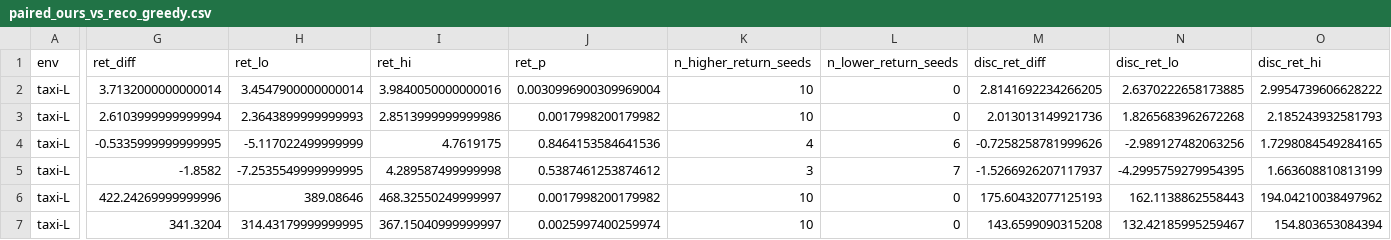
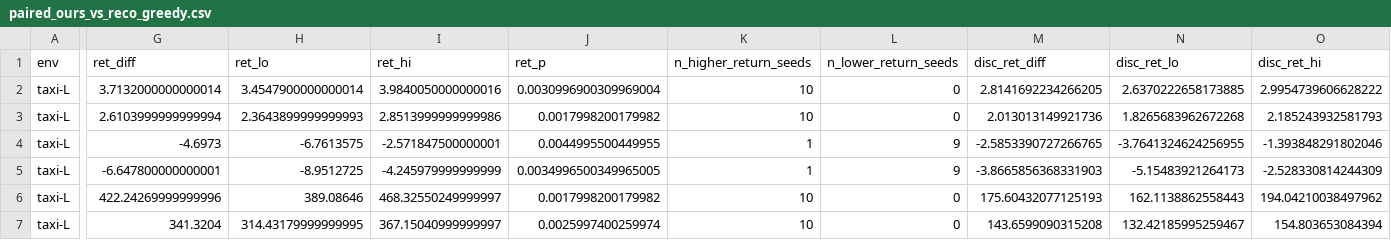
Before and after one commit to wojo501/research_topics_data_mining_tue_2026, a CSV file: research_project/notebooks/tables/paired_ours_vs_reco_greedy.csv, drawn as a sheet; only a part is shown, gaps mark what is left out; the diff covers the shown part only; the diff names each change by its address in the sheet, - before the commit and + after, or states it on an @@ line.

```diff
--- a/research_project/notebooks/tables/paired_ours_vs_reco_greedy.csv
+++ b/research_project/notebooks/tables/paired_ours_vs_reco_greedy.csv
-G4 (ret_diff): -0.5335999999999995
+G4 (ret_diff): -4.6973
-H4 (ret_lo): -5.117022499999999
+H4 (ret_lo): -6.7613575
-I4 (ret_hi): 4.7619175
+I4 (ret_hi): -2.571847500000001
-J4 (ret_p): 0.8464153584641536
+J4 (ret_p): 0.0044995500449955
-K4 (n_higher_return_seeds): 4
+K4 (n_higher_return_seeds): 1
-L4 (n_lower_return_seeds): 6
+L4 (n_lower_return_seeds): 9
-M4 (disc_ret_diff): -0.7258258781999626
+M4 (disc_ret_diff): -2.5853390727266765
-N4 (disc_ret_lo): -2.989127482063256
+N4 (disc_ret_lo): -3.7641324624256955
-O4 (disc_ret_hi): 1.7298084549284165
+O4 (disc_ret_hi): -1.393848291802046
-G5 (ret_diff): -1.8582
+G5 (ret_diff): -6.647800000000001
-H5 (ret_lo): -7.2535549999999995
+H5 (ret_lo): -8.9512725
-I5 (ret_hi): 4.289587499999998
+I5 (ret_hi): -4.245979999999999
-J5 (ret_p): 0.5387461253874612
+J5 (ret_p): 0.0034996500349965005
-K5 (n_higher_return_seeds): 3
+K5 (n_higher_return_seeds): 1
-L5 (n_lower_return_seeds): 7
+L5 (n_lower_return_seeds): 9
-M5 (disc_ret_diff): -1.5266926207117937
+M5 (disc_ret_diff): -3.8665856368331903
-N5 (disc_ret_lo): -4.2995759279954395
+N5 (disc_ret_lo): -5.15483921264173
-O5 (disc_ret_hi): 1.663608810813199
+O5 (disc_ret_hi): -2.528330814244309
```
Also changed, not shown: 78 edited cells elsewhere in this file, research_project/notebooks/tables/paired_ours_vs_reco.csv, 22 other files.
